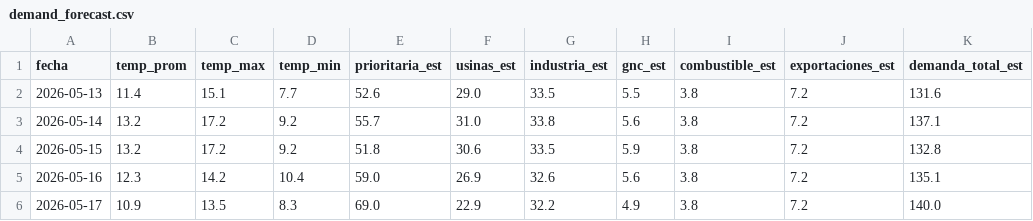
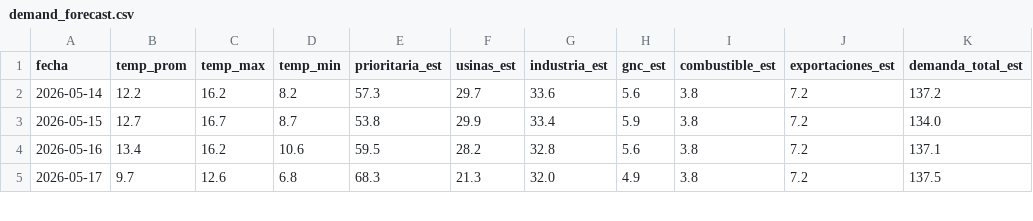
Before and after one commit to mpodeley/estado-del-sistema, a CSV file: data/demand_forecast.csv, drawn as a sheet; only a part is shown; the diff covers the shown part only.

```diff
--- a/data/demand_forecast.csv
+++ b/data/demand_forecast.csv
@@ -1,6 +1,5 @@
 fecha,temp_prom,temp_max,temp_min,prioritaria_est,usinas_est,industria_est,gnc_est,combustible_est,exportaciones_est,demanda_total_est
-2026-05-13,11.4,15.1,7.7,52.6,29.0,33.5,5.5,3.8,7.2,131.6
-2026-05-14,13.2,17.2,9.2,55.7,31.0,33.8,5.6,3.8,7.2,137.1
-2026-05-15,13.2,17.2,9.2,51.8,30.6,33.5,5.9,3.8,7.2,132.8
-2026-05-16,12.3,14.2,10.4,59.0,26.9,32.6,5.6,3.8,7.2,135.1
-2026-05-17,10.9,13.5,8.3,69.0,22.9,32.2,4.9,3.8,7.2,140.0
+2026-05-14,12.2,16.2,8.2,57.3,29.7,33.6,5.6,3.8,7.2,137.2
+2026-05-15,12.7,16.7,8.7,53.8,29.9,33.4,5.9,3.8,7.2,134.0
+2026-05-16,13.4,16.2,10.6,59.5,28.2,32.8,5.6,3.8,7.2,137.1
+2026-05-17,9.7,12.6,6.8,68.3,21.3,32.0,4.9,3.8,7.2,137.5
```
Also changed, not shown: 1 added row and 61 edited cells elsewhere in this file, data/cammesa_ppo.csv, data/comments.csv, 21 other files.
